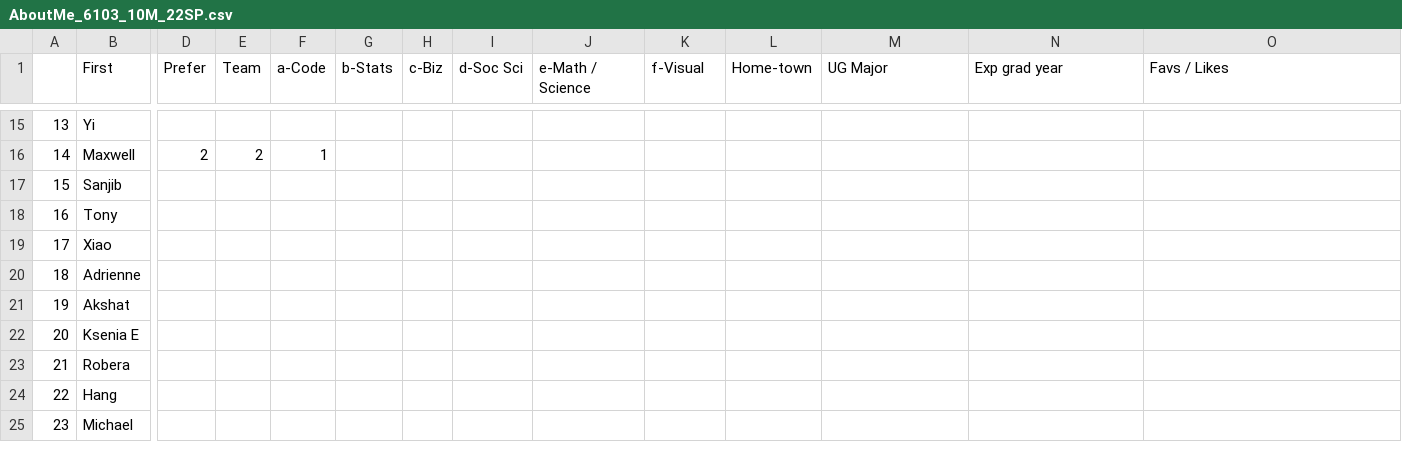
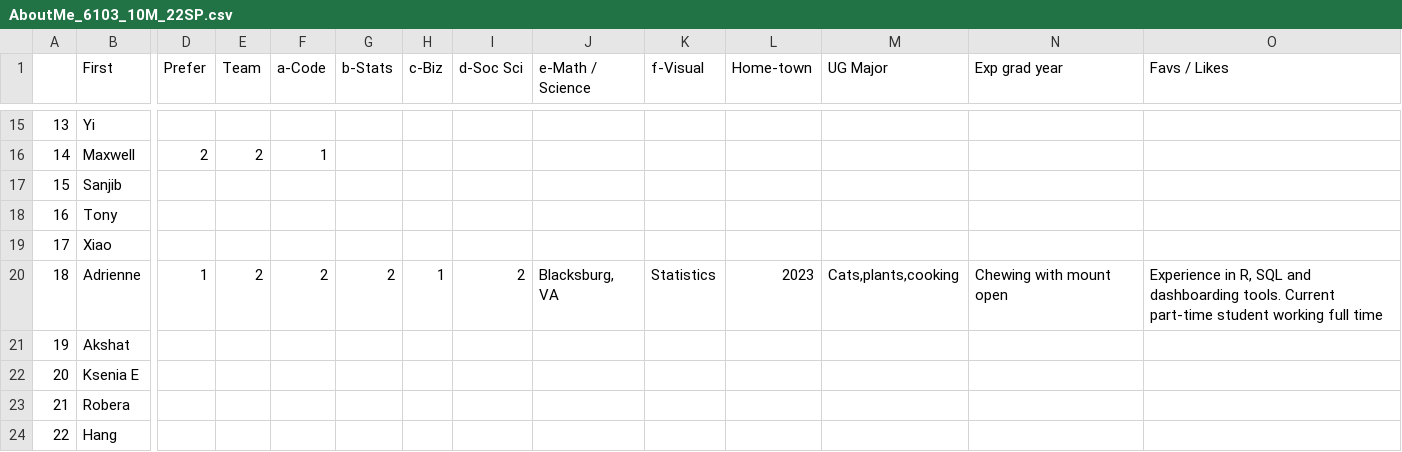
Before and after one commit to rajkumarcm/Data-Mining, a CSV file: mod1/Week01_Intro/AboutMe_6103_10M_22SP.csv, drawn as a sheet; only a part is shown, gaps mark what is left out; the shorter side is filled out with more unchanged rows; the diff names each change by its address in the sheet, - before the commit and + after, or states it on an @@ line.

Commit message:
Update AboutMe_6103_10M_22SP.csv
Adrienne info

```diff
--- a/mod1/Week01_Intro/AboutMe_6103_10M_22SP.csv
+++ b/mod1/Week01_Intro/AboutMe_6103_10M_22SP.csv
-D20 (Prefer): (empty)
+D20 (Prefer): 1
-E20 (Team): (empty)
+E20 (Team): 2
-F20 (a-Code): (empty)
+F20 (a-Code): 2
-G20 (b-Stats): (empty)
+G20 (b-Stats): 2
-H20 (c-Biz): (empty)
+H20 (c-Biz): 1
-I20 (d-Soc Sci): (empty)
+I20 (d-Soc Sci): 2
-J20 (e-Math / Science): (empty)
+J20 (e-Math / Science): Blacksburg, VA
-K20 (f-Visual): (empty)
+K20 (f-Visual): Statistics
-L20 (Home-town): (empty)
+L20 (Home-town): 2023
-M20 (UG Major): (empty)
+M20 (UG Major): Cats,plants,cooking
-N20 (Exp grad year): (empty)
+N20 (Exp grad year): Chewing with mount open
-O20 (Favs / Likes): (empty)
+O20 (Favs / Likes): Experience in R, SQL and dashboarding tools. Current part-time student working full time
```
